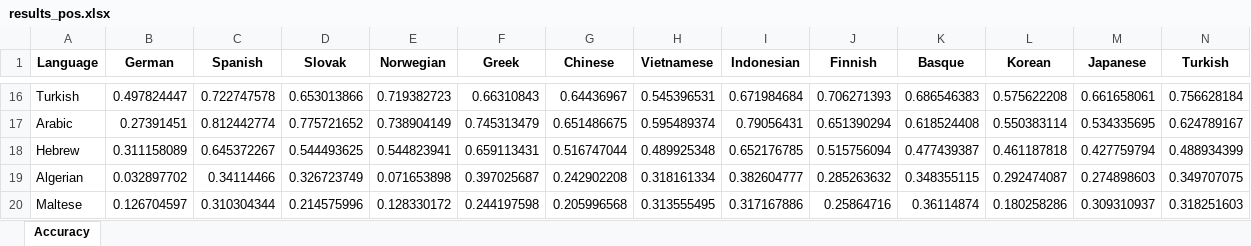
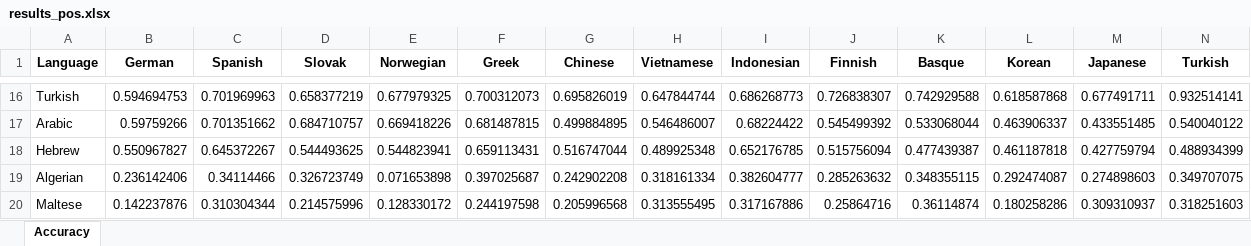
Before and after one commit to jerbarnes/typology_of_crosslingual, an Excel workbook: results/acl/xlm-roberta/results_pos.xlsx, sheet Accuracy, drawn as a sheet; only a part is shown, gaps mark what is left out; values as stored, in another font and other column widths than the file's, no borders; the diff covers the shown part only; the diff names each change by its address in the sheet, - before the commit and + after, or states it on an @@ line.

```diff
--- a/results/acl/xlm-roberta/results_pos.xlsx (sheet Accuracy)
+++ b/results/acl/xlm-roberta/results_pos.xlsx (sheet Accuracy)
-B16 (German): 0.497824447
+B16 (German): 0.594694753
-C16 (Spanish): 0.722747578
+C16 (Spanish): 0.701969963
-D16 (Slovak): 0.653013866
+D16 (Slovak): 0.658377219
-E16 (Norwegian): 0.719382723
+E16 (Norwegian): 0.677979325
-F16 (Greek): 0.66310843
+F16 (Greek): 0.700312073
-G16 (Chinese): 0.64436967
+G16 (Chinese): 0.695826019
-H16 (Vietnamese): 0.545396531
+H16 (Vietnamese): 0.647844744
-I16 (Indonesian): 0.671984684
+I16 (Indonesian): 0.686268773
-J16 (Finnish): 0.706271393
+J16 (Finnish): 0.726838307
-K16 (Basque): 0.686546383
+K16 (Basque): 0.742929588
-L16 (Korean): 0.575622208
+L16 (Korean): 0.618587868
-M16 (Japanese): 0.661658061
+M16 (Japanese): 0.677491711
-N16 (Turkish): 0.756628184
+N16 (Turkish): 0.932514141
-B17 (German): 0.27391451
+B17 (German): 0.59759266
-C17 (Spanish): 0.812442774
+C17 (Spanish): 0.701351662
-D17 (Slovak): 0.775721652
+D17 (Slovak): 0.684710757
-E17 (Norwegian): 0.738904149
+E17 (Norwegian): 0.669418226
-F17 (Greek): 0.745313479
+F17 (Greek): 0.681487815
-G17 (Chinese): 0.651486675
+G17 (Chinese): 0.499884895
-H17 (Vietnamese): 0.595489374
+H17 (Vietnamese): 0.546486007
-I17 (Indonesian): 0.79056431
+I17 (Indonesian): 0.68224422
-J17 (Finnish): 0.651390294
+J17 (Finnish): 0.545499392
-K17 (Basque): 0.618524408
+K17 (Basque): 0.533068044
-L17 (Korean): 0.550383114
+L17 (Korean): 0.463906337
-M17 (Japanese): 0.534335695
+M17 (Japanese): 0.433551485
-N17 (Turkish): 0.624789167
+N17 (Turkish): 0.540040122
-B18 (German): 0.311158089
+B18 (German): 0.550967827
-B19 (German): 0.032897702
+B19 (German): 0.236142406
-B20 (German): 0.126704597
+B20 (German): 0.142237876
```
Also changed, not shown: 38 edited cells elsewhere in this sheet, results/acl/mbert/results_pos.xlsx, results/acl/mbert/results_pos_postprocessed.xlsx, 7 other files.
